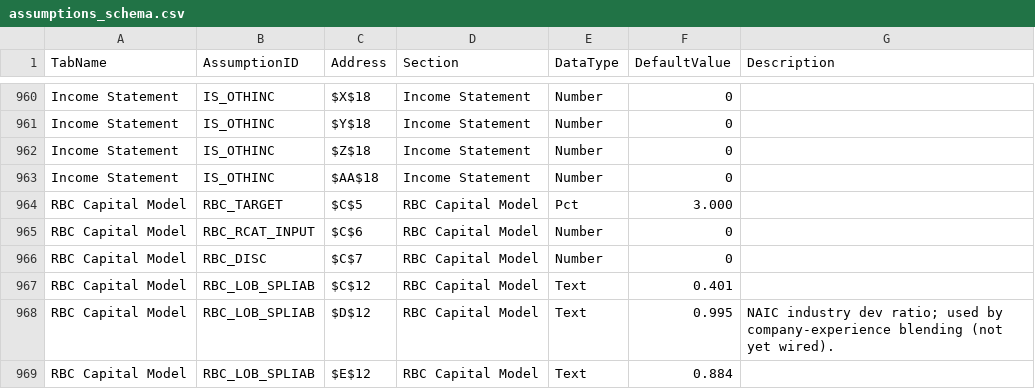
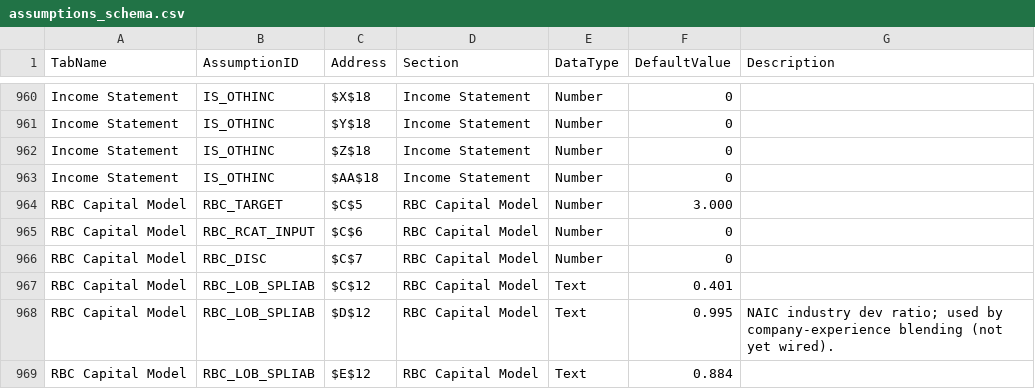
Before and after one commit to gente002/slingshot-financial-model, a CSV file: config_insurance/assumptions_schema.csv, drawn as a sheet; only a part is shown, gaps mark what is left out.

```diff
--- a/config_insurance/assumptions_schema.csv
+++ b/config_insurance/assumptions_schema.csv
@@ -963,3 +963,3 @@
 "Income Statement","IS_OTHINC","$AA$18","Income Statement","Number","0",""
-"RBC Capital Model","RBC_TARGET","$C$5","RBC Capital Model","Pct","3.000",""
+"RBC Capital Model","RBC_TARGET","$C$5","RBC Capital Model","Number","3.000",""
 "RBC Capital Model","RBC_RCAT_INPUT","$C$6","RBC Capital Model","Number","0",""
```
Also changed, not shown: 1 other file.
